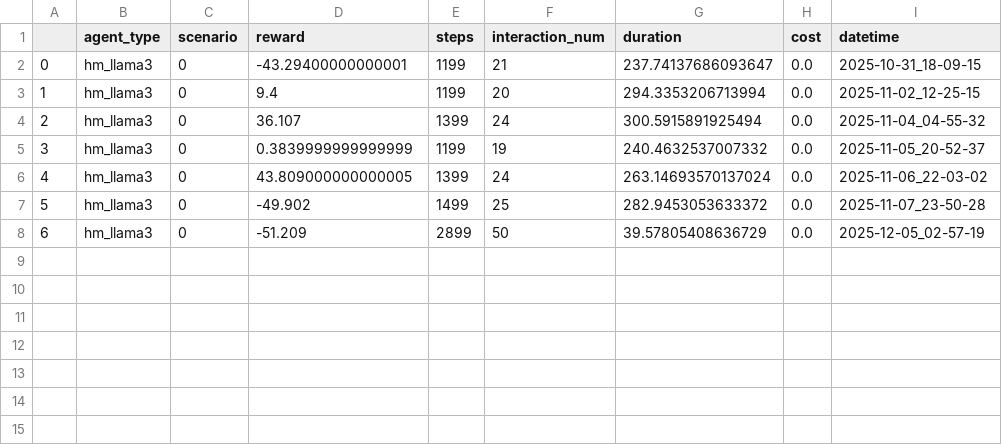
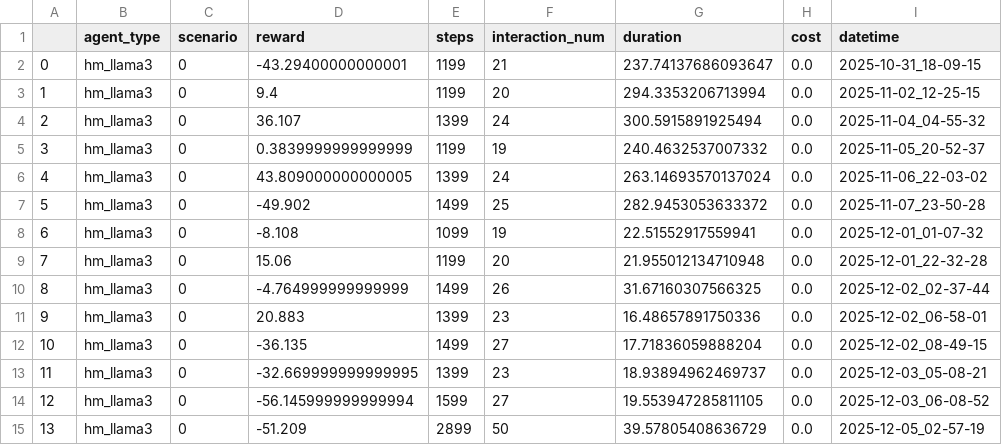
Before and after one commit to aacchan/Graduation_Research, a CSV file: results/rws_scores.csv, drawn as a sheet; addresses are those after the commit; the diff names each change by its address in the sheet, - before the commit and + after, or states it on an @@ line.

Commit message:
add data

```diff
--- a/results/rws_scores.csv
+++ b/results/rws_scores.csv
+row 8: 6 | hm_llama3 | 0 | -8.108 | 1099 | 19 | 22.51552917559941 | 0.0 | 2025-12-01_01-07-32
+row 9: 7 | hm_llama3 | 0 | 15.06 | 1199 | 20 | 21.955012134710948 | 0.0 | 2025-12-01_22-32-28
+row 10: 8 | hm_llama3 | 0 | -4.764999999999999 | 1499 | 26 | 31.67160307566325 | 0.0 | 2025-12-02_02-37-44
+row 11: 9 | hm_llama3 | 0 | 20.883 | 1399 | 23 | 16.48657891750336 | 0.0 | 2025-12-02_06-58-01
+row 12: 10 | hm_llama3 | 0 | -36.135 | 1499 | 27 | 17.71836059888204 | 0.0 | 2025-12-02_08-49-15
+row 13: 11 | hm_llama3 | 0 | -32.669999999999995 | 1399 | 23 | 18.93894962469737 | 0.0 | 2025-12-03_05-08-21
+row 14: 12 | hm_llama3 | 0 | -56.145999999999994 | 1599 | 27 | 19.553947285811105 | 0.0 | 2025-12-03_06-08-52
@@ column A renumbered from row 15 down @@
```
